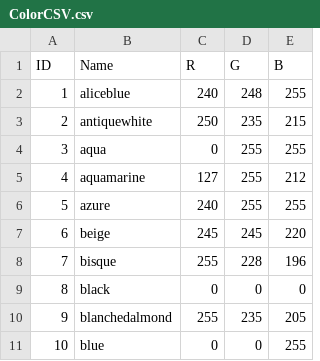
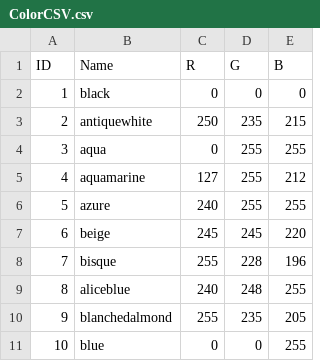
Before and after one commit to SinHoo99/BasicGame, a CSV file: Assets/Resources/CSV/ColorCSV.csv, drawn as a sheet; only a part is shown.

Commit message:
Update : CSV & ColorPrefabs
- CSV파일 데이터 수정
- ColorPrefabs 텍스트 삭제
- ColorPrefabs 크기 조절
- ViewPort Content 크기 조절

```diff
--- a/Assets/Resources/CSV/ColorCSV.csv
+++ b/Assets/Resources/CSV/ColorCSV.csv
@@ -1,3 +1,3 @@
 ID,Name,R,G,B
-1,aliceblue,240,248,255
+1,black,0,0,0
 2,antiquewhite,250,235,215
@@ -8,3 +8,3 @@ ID,Name,R,G,B
 7,bisque,255,228,196
-8,black,0,0,0
+8,aliceblue,240,248,255
 9,blanchedalmond,255,235,205
```
Also changed, not shown: 8 other files.
